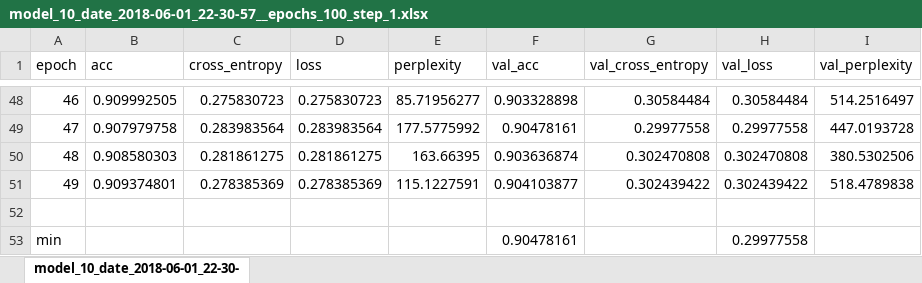
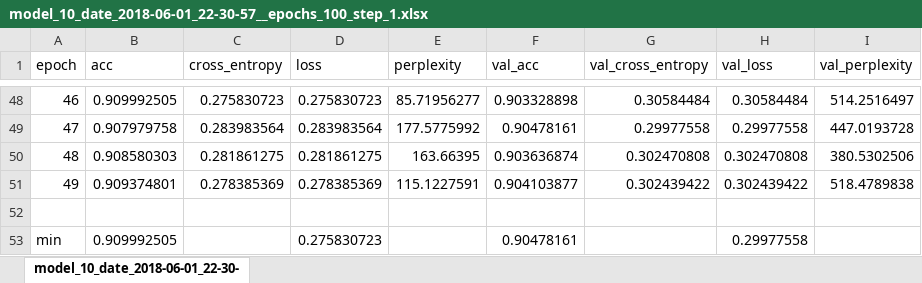
Before and after one commit to m-zakeri/iust_deep_fuzz, an Excel workbook: logs_csv/pdfs/model_10_date_2018-06-01_22-30-57_epochs_100/model_10_date_2018-06-01_22-30-57__epochs_100_step_1.xlsx, sheet model_10_date_2018-06-01_22-30-, drawn as a sheet; only a part is shown, gaps mark what is left out; values as stored, in another font and other column widths than the file's, no borders; the diff names each change by its address in the sheet, - before the commit and + after, or states it on an @@ line.

```diff
--- a/logs_csv/pdfs/model_10_date_2018-06-01_22-30-57_epochs_100/model_10_date_2018-06-01_22-30-57__epochs_100_step_1.xlsx (sheet model_10_date_2018-06-01_22-30-)
+++ b/logs_csv/pdfs/model_10_date_2018-06-01_22-30-57_epochs_100/model_10_date_2018-06-01_22-30-57__epochs_100_step_1.xlsx (sheet model_10_date_2018-06-01_22-30-)
-B53 (acc): (empty)
+B53 (acc): 0.909992505
-D53 (loss): (empty)
+D53 (loss): 0.275830723
```
Also changed, not shown: logs_csv/pdfs/model7_laf_date_2018-06-19_12-23-39_epochs_100/model7_laf_date_2018-06-19_12-23-39__epochs_100_step_1.xlsx, logs_csv/pdfs/model_0_date_2018-06-24_23-39-22_epochs_100/model_0_date_2018-06-24_23-39-22__epochs_100_step_3.xlsx, 5 other files.
